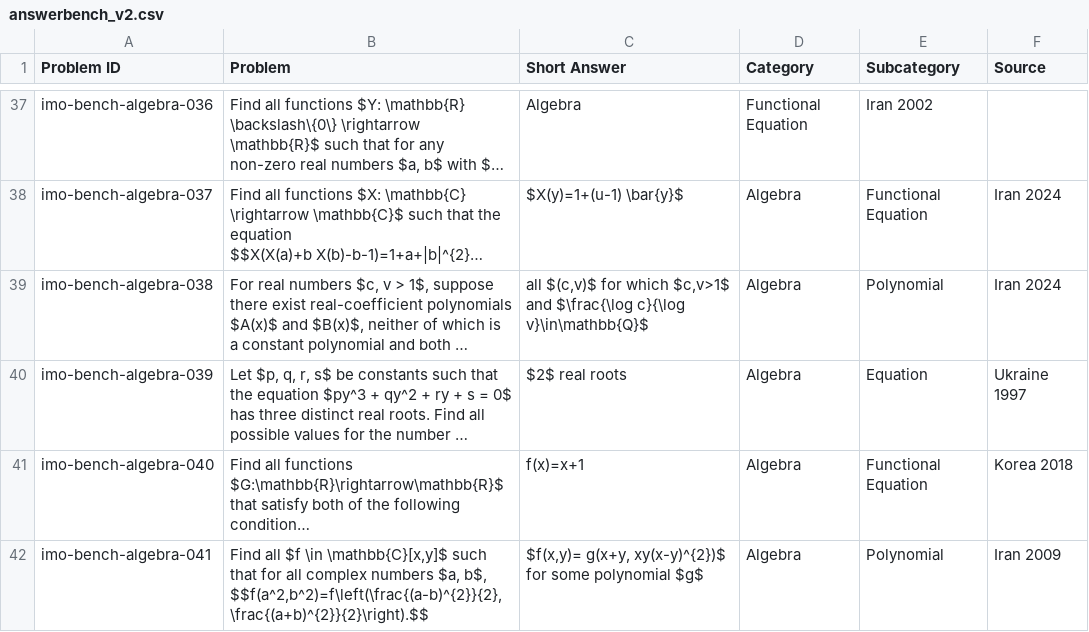
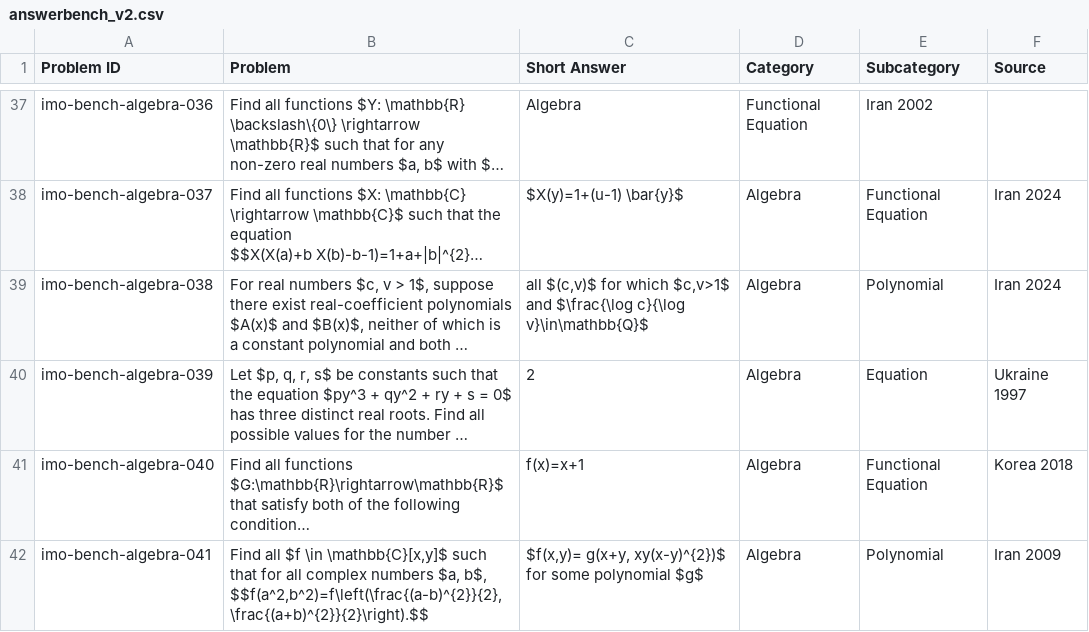
Before and after one commit to dayanruben/superhuman, a CSV file: imobench/answerbench_v2.csv, drawn as a sheet; only a part is shown, gaps mark what is left out; long unchanged cells end in …; the diff names each change by its address in the sheet, - before the commit and + after, or states it on an @@ line.

Commit message:
Fix $2$ real roots into 2 in imo-bench-algebra-039
PiperOrigin-RevId: 869460793

```diff
--- a/imobench/answerbench_v2.csv
+++ b/imobench/answerbench_v2.csv
-C40 (Short Answer): $2$ real roots
+C40 (Short Answer): 2
```
